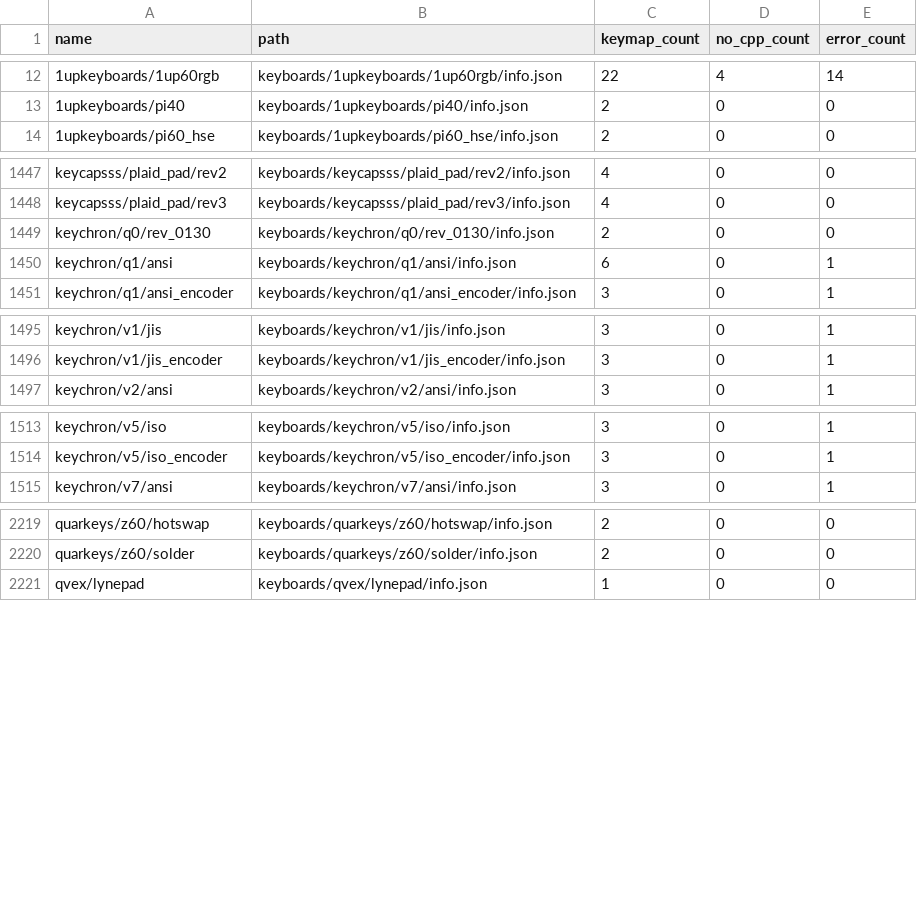
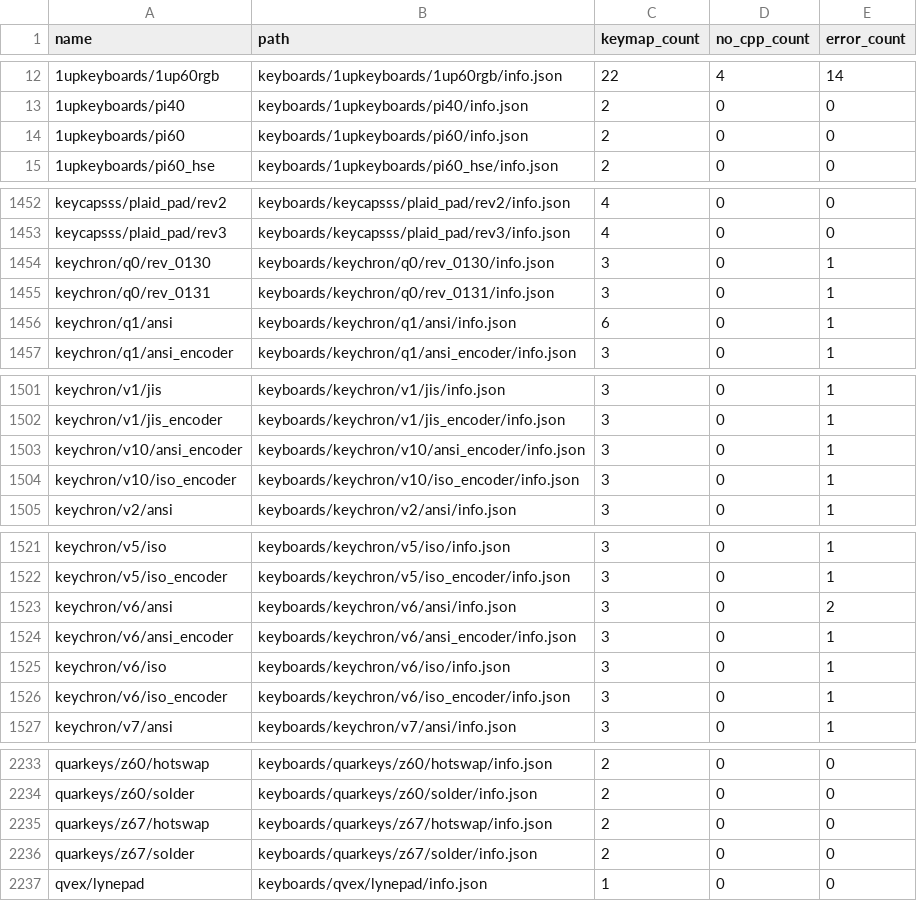
Before and after one commit to qmk-helper/qmk-database, a CSV file: stats/stats.csv, drawn as a sheet; only a part is shown, gaps mark what is left out; the diff covers the shown part only.

Commit message:
AutoUpdated Keymaps

```diff
--- a/stats/stats.csv
+++ b/stats/stats.csv
@@ -13,2 +13,3 @@ name,path,keymap_count,no_cpp_count,error_count
 1upkeyboards/pi40,keyboards/1upkeyboards/pi40/info.json,2,0,0
+1upkeyboards/pi60,keyboards/1upkeyboards/pi60/info.json,2,0,0
 1upkeyboards/pi60_hse,keyboards/1upkeyboards/pi60_hse/info.json,2,0,0
@@ -1448,3 +1453,4 @@ keycapsss/plaid_pad/rev2,keyboards/keycapsss/plaid_pad/rev2/info.json,4,0,0
 keycapsss/plaid_pad/rev3,keyboards/keycapsss/plaid_pad/rev3/info.json,4,0,0
-keychron/q0/rev_0130,keyboards/keychron/q0/rev_0130/info.json,2,0,0
+keychron/q0/rev_0130,keyboards/keychron/q0/rev_0130/info.json,3,0,1
+keychron/q0/rev_0131,keyboards/keychron/q0/rev_0131/info.json,3,0,1
 keychron/q1/ansi,keyboards/keychron/q1/ansi/info.json,6,0,1
@@ -1496,2 +1502,4 @@ keychron/v1/jis,keyboards/keychron/v1/jis/info.json,3,0,1
 keychron/v1/jis_encoder,keyboards/keychron/v1/jis_encoder/info.json,3,0,1
+keychron/v10/ansi_encoder,keyboards/keychron/v10/ansi_encoder/info.json,3,0,1
+keychron/v10/iso_encoder,keyboards/keychron/v10/iso_encoder/info.json,3,0,1
 keychron/v2/ansi,keyboards/keychron/v2/ansi/info.json,3,0,1
@@ -1514,2 +1522,6 @@ keychron/v5/iso,keyboards/keychron/v5/iso/info.json,3,0,1
 keychron/v5/iso_encoder,keyboards/keychron/v5/iso_encoder/info.json,3,0,1
+keychron/v6/ansi,keyboards/keychron/v6/ansi/info.json,3,0,2
+keychron/v6/ansi_encoder,keyboards/keychron/v6/ansi_encoder/info.json,3,0,1
+keychron/v6/iso,keyboards/keychron/v6/iso/info.json,3,0,1
+keychron/v6/iso_encoder,keyboards/keychron/v6/iso_encoder/info.json,3,0,1
 keychron/v7/ansi,keyboards/keychron/v7/ansi/info.json,3,0,1
@@ -2220,2 +2234,4 @@ quarkeys/z60/hotswap,keyboards/quarkeys/z60/hotswap/info.json,2,0,0
 quarkeys/z60/solder,keyboards/quarkeys/z60/solder/info.json,2,0,0
+quarkeys/z67/hotswap,keyboards/quarkeys/z67/hotswap/info.json,2,0,0
+quarkeys/z67/solder,keyboards/quarkeys/z67/solder/info.json,2,0,0
 qvex/lynepad,keyboards/qvex/lynepad/info.json,1,0,0
```
Also changed, not shown: 6 added rows and 1 edited cell elsewhere in this file, 49 other files.
